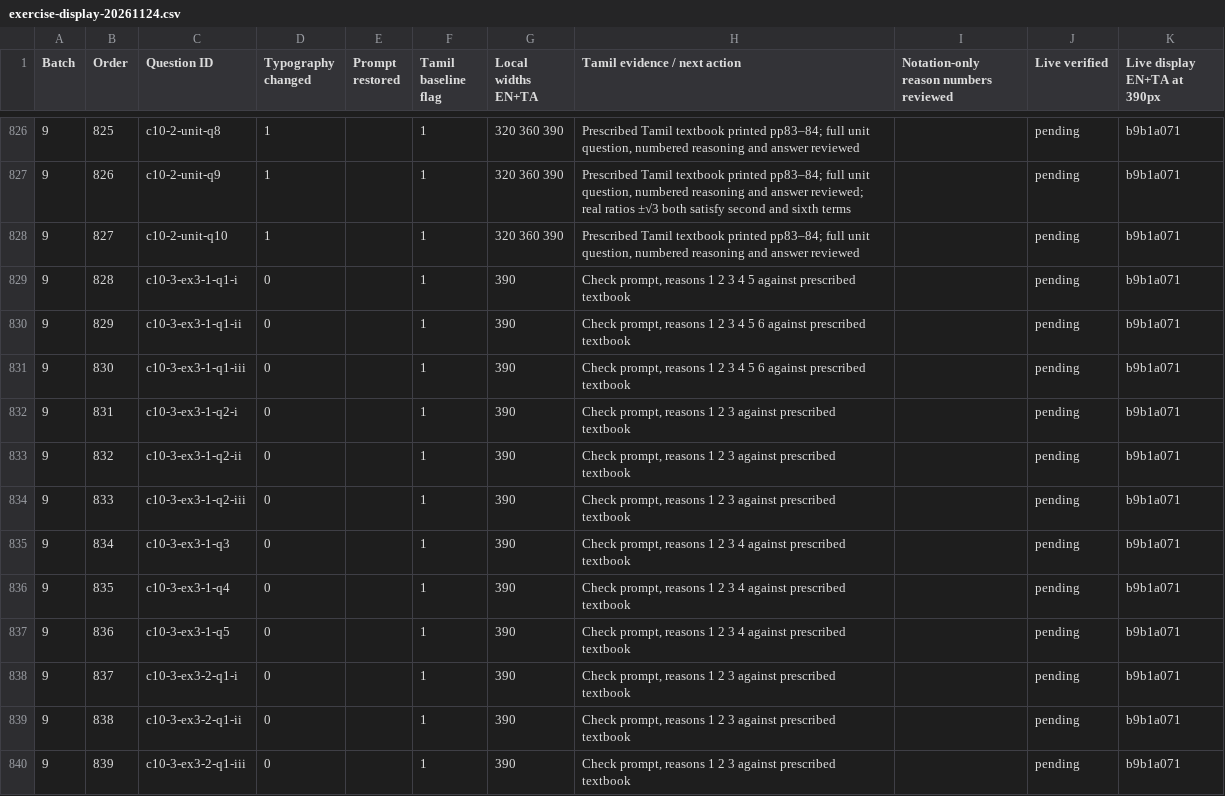
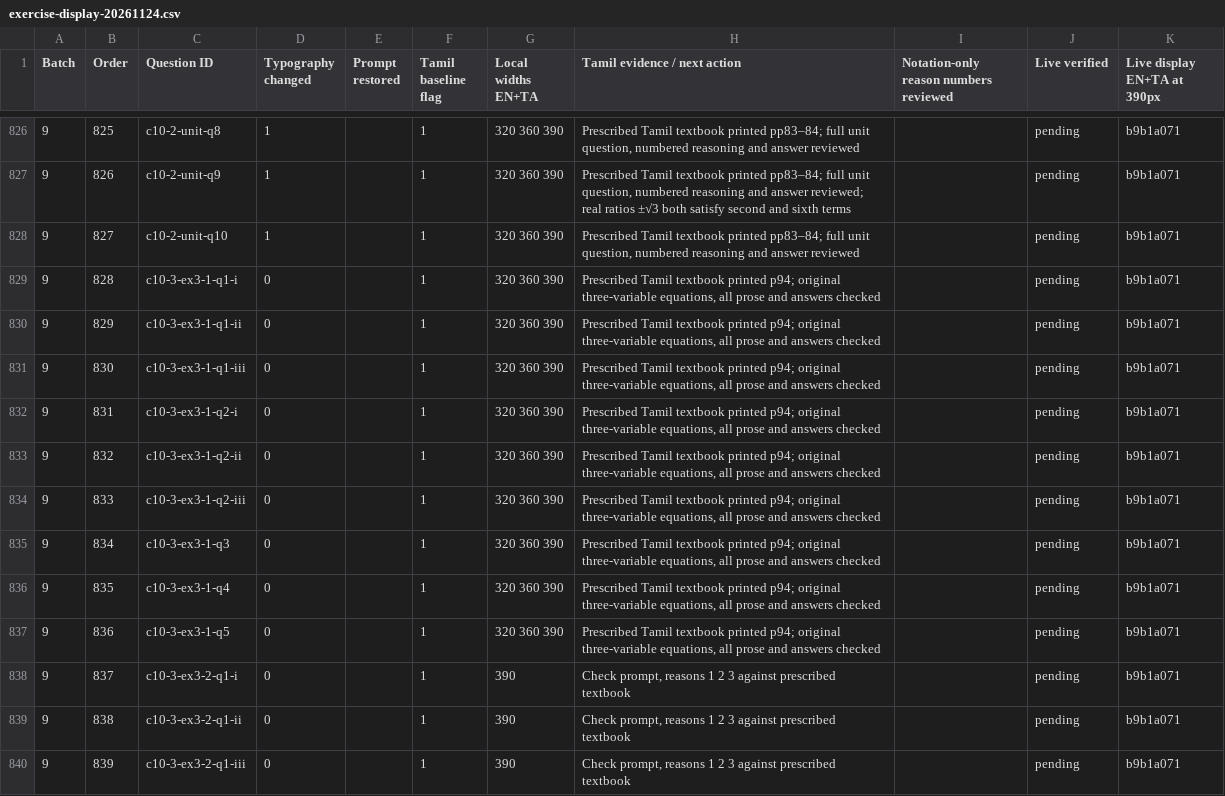
Before and after one commit to vigneswaranmba20-afk/Triggle, a CSV file: docs/audit/exercise-display-20261124.csv, drawn as a sheet; only a part is shown, gaps mark what is left out.

```diff
--- a/docs/audit/exercise-display-20261124.csv
+++ b/docs/audit/exercise-display-20261124.csv
@@ -828,11 +828,11 @@ Batch,Order,Question ID,Typography changed,Prompt restored,Tamil baseline flag,L
 9,827,c10-2-unit-q10,1,,1,320 360 390,"Prescribed Tamil textbook printed pp83–84; full unit question, numbered reasoning and answer reviewed",,pending,b9b1a071
-9,828,c10-3-ex3-1-q1-i,0,,1,390,"Check prompt, reasons 1 2 3 4 5 against prescribed textbook",,pending,b9b1a071
-9,829,c10-3-ex3-1-q1-ii,0,,1,390,"Check prompt, reasons 1 2 3 4 5 6 against prescribed textbook",,pending,b9b1a071
-9,830,c10-3-ex3-1-q1-iii,0,,1,390,"Check prompt, reasons 1 2 3 4 5 6 against prescribed textbook",,pending,b9b1a071
-9,831,c10-3-ex3-1-q2-i,0,,1,390,"Check prompt, reasons 1 2 3 against prescribed textbook",,pending,b9b1a071
-9,832,c10-3-ex3-1-q2-ii,0,,1,390,"Check prompt, reasons 1 2 3 against prescribed textbook",,pending,b9b1a071
-9,833,c10-3-ex3-1-q2-iii,0,,1,390,"Check prompt, reasons 1 2 3 against prescribed textbook",,pending,b9b1a071
-9,834,c10-3-ex3-1-q3,0,,1,390,"Check prompt, reasons 1 2 3 4 against prescribed textbook",,pending,b9b1a071
-9,835,c10-3-ex3-1-q4,0,,1,390,"Check prompt, reasons 1 2 3 4 against prescribed textbook",,pending,b9b1a071
-9,836,c10-3-ex3-1-q5,0,,1,390,"Check prompt, reasons 1 2 3 4 against prescribed textbook",,pending,b9b1a071
+9,828,c10-3-ex3-1-q1-i,0,,1,320 360 390,"Prescribed Tamil textbook printed p94; original three-variable equations, all prose and answers checked",,pending,b9b1a071
+9,829,c10-3-ex3-1-q1-ii,0,,1,320 360 390,"Prescribed Tamil textbook printed p94; original three-variable equations, all prose and answers checked",,pending,b9b1a071
+9,830,c10-3-ex3-1-q1-iii,0,,1,320 360 390,"Prescribed Tamil textbook printed p94; original three-variable equations, all prose and answers checked",,pending,b9b1a071
+9,831,c10-3-ex3-1-q2-i,0,,1,320 360 390,"Prescribed Tamil textbook printed p94; original three-variable equations, all prose and answers checked",,pending,b9b1a071
+9,832,c10-3-ex3-1-q2-ii,0,,1,320 360 390,"Prescribed Tamil textbook printed p94; original three-variable equations, all prose and answers checked",,pending,b9b1a071
+9,833,c10-3-ex3-1-q2-iii,0,,1,320 360 390,"Prescribed Tamil textbook printed p94; original three-variable equations, all prose and answers checked",,pending,b9b1a071
+9,834,c10-3-ex3-1-q3,0,,1,320 360 390,"Prescribed Tamil textbook printed p94; original three-variable equations, all prose and answers checked",,pending,b9b1a071
+9,835,c10-3-ex3-1-q4,0,,1,320 360 390,"Prescribed Tamil textbook printed p94; original three-variable equations, all prose and answers checked",,pending,b9b1a071
+9,836,c10-3-ex3-1-q5,0,,1,320 360 390,"Prescribed Tamil textbook printed p94; original three-variable equations, all prose and answers checked",,pending,b9b1a071
 9,837,c10-3-ex3-2-q1-i,0,,1,390,"Check prompt, reasons 1 2 3 against prescribed textbook",,pending,b9b1a071
```
Also changed, not shown: 5 other files.
